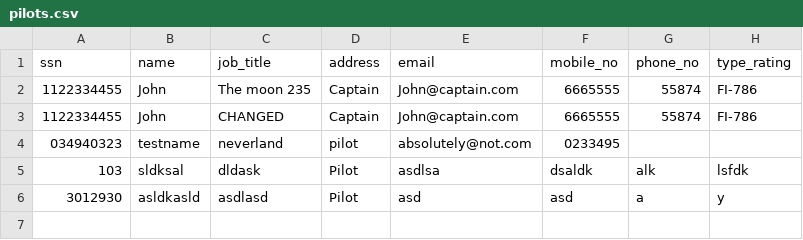
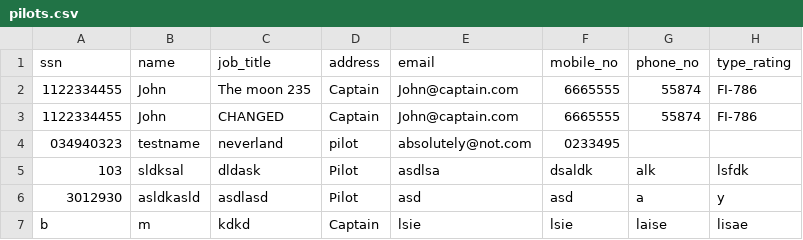
Before and after one commit to baldvinl/Verklegt_1_H46, a CSV file: project/files/pilots.csv, drawn as a sheet.

```diff
--- a/project/files/pilots.csv
+++ b/project/files/pilots.csv
@@ -6 +6,2 @@ ssn,name,job_title,address,email,mobile_no,phone_no,type_rating
 3012930,asldkasld,asdlasd,Pilot,asd,asd,a,y
+b,m,kdkd,Captain,lsie,lsie,laise,lisae
```
Also changed, not shown: project/files/flight_attendants.csv, 2 other files.
